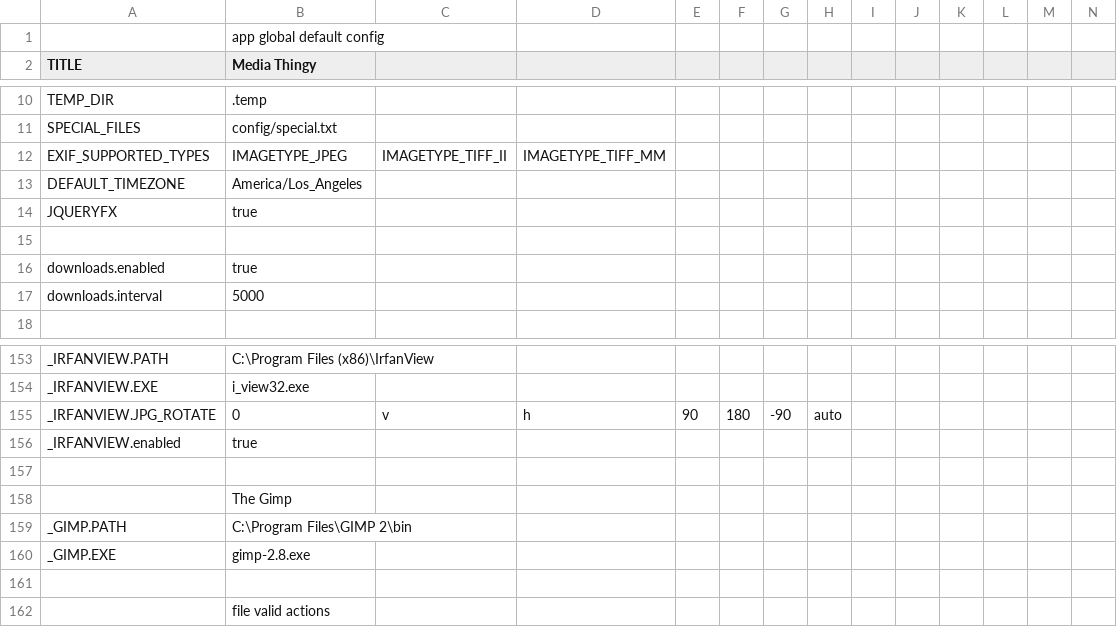
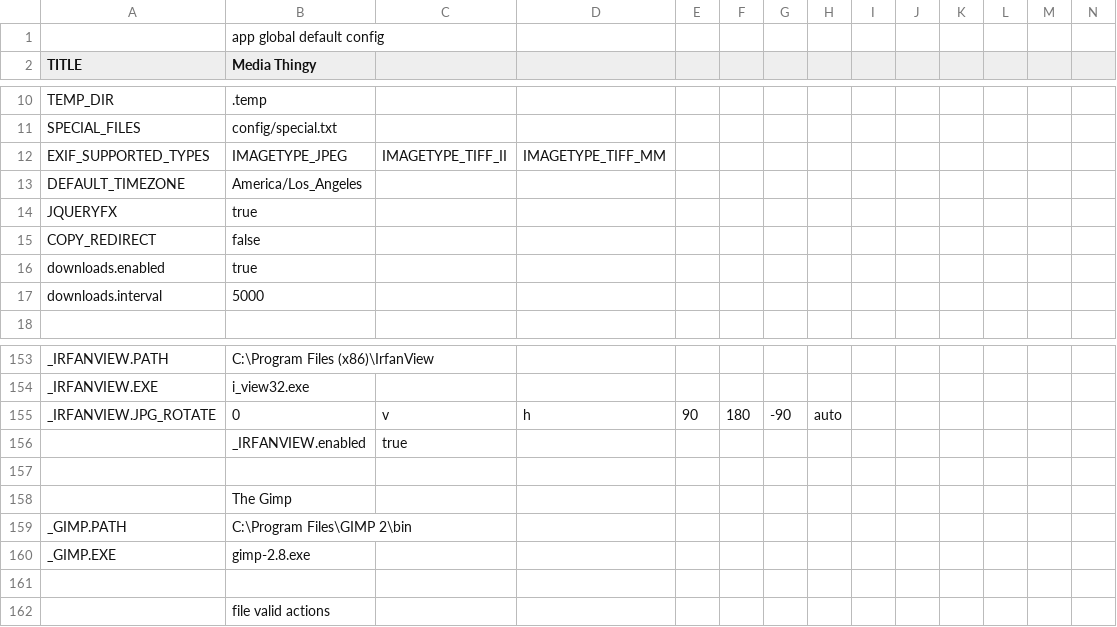
Before and after one commit to araynaud/.mt, a CSV file: config/.config.csv, drawn as a sheet; only a part is shown, gaps mark what is left out; removed rows and columns are numbered as before the commit, all else as after; rows hold the shown columns only; the diff names each change by its address in the sheet, - before the commit and + after, or states it on an @@ line.

Commit message:
disable copyRedirect in config

```diff
--- a/config/.config.csv
+++ b/config/.config.csv
-row 15: (empty)
+row 15: COPY_REDIRECT | false
-row 156: _IRFANVIEW.enabled | true
+row 156:  | _IRFANVIEW.enabled | true
```
Also changed, not shown: 1 other file.
